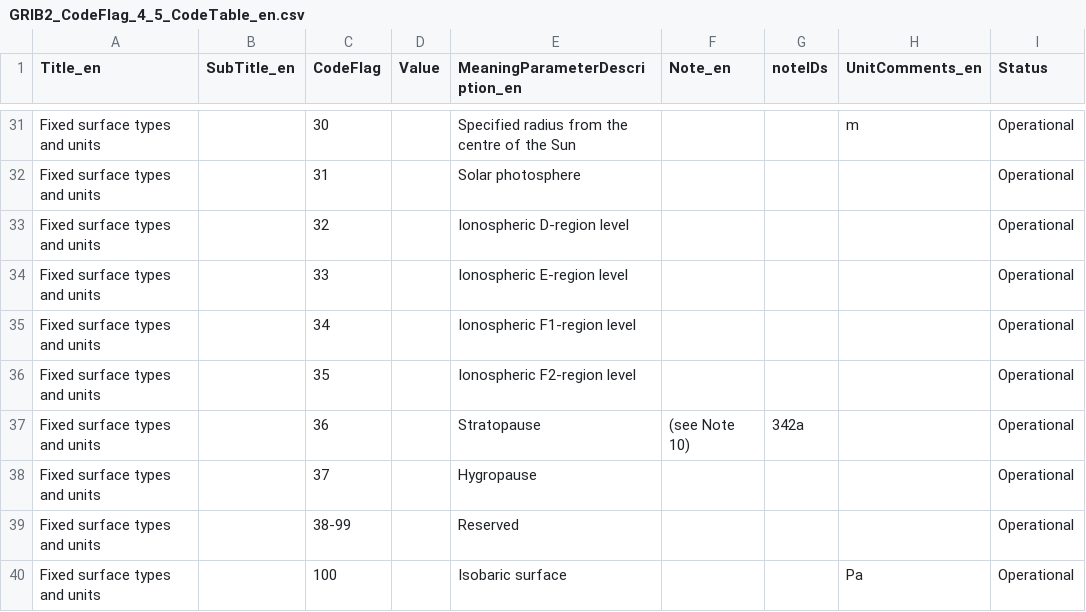
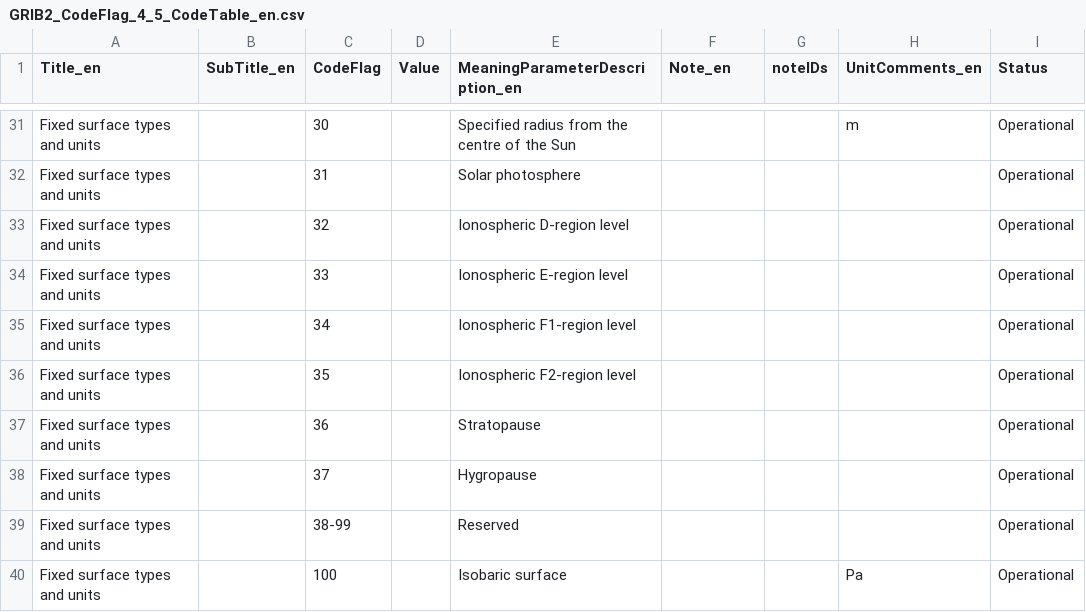
Before and after one commit to wmo-im/GRIB2, a CSV file: GRIB2_CodeFlag_4_5_CodeTable_en.csv, drawn as a sheet; only a part is shown, gaps mark what is left out.

Commit message:
Update GRIB2_CodeFlag_4_5_CodeTable_en.csv
Co-authored-by: Anna Milan <amilan@wmo.int>

```diff
--- a/GRIB2_CodeFlag_4_5_CodeTable_en.csv
+++ b/GRIB2_CodeFlag_4_5_CodeTable_en.csv
@@ -36,3 +36,3 @@ Fixed surface types and units,,34,,Ionospheric F1-region level,,,,Operational
 Fixed surface types and units,,35,,Ionospheric F2-region level,,,,Operational
-Fixed surface types and units,,36,,Stratopause,(see Note 10),342a,,Operational
+Fixed surface types and units,,36,,Stratopause,,,,Operational
 Fixed surface types and units,,37,,Hygropause,,,,Operational
```
